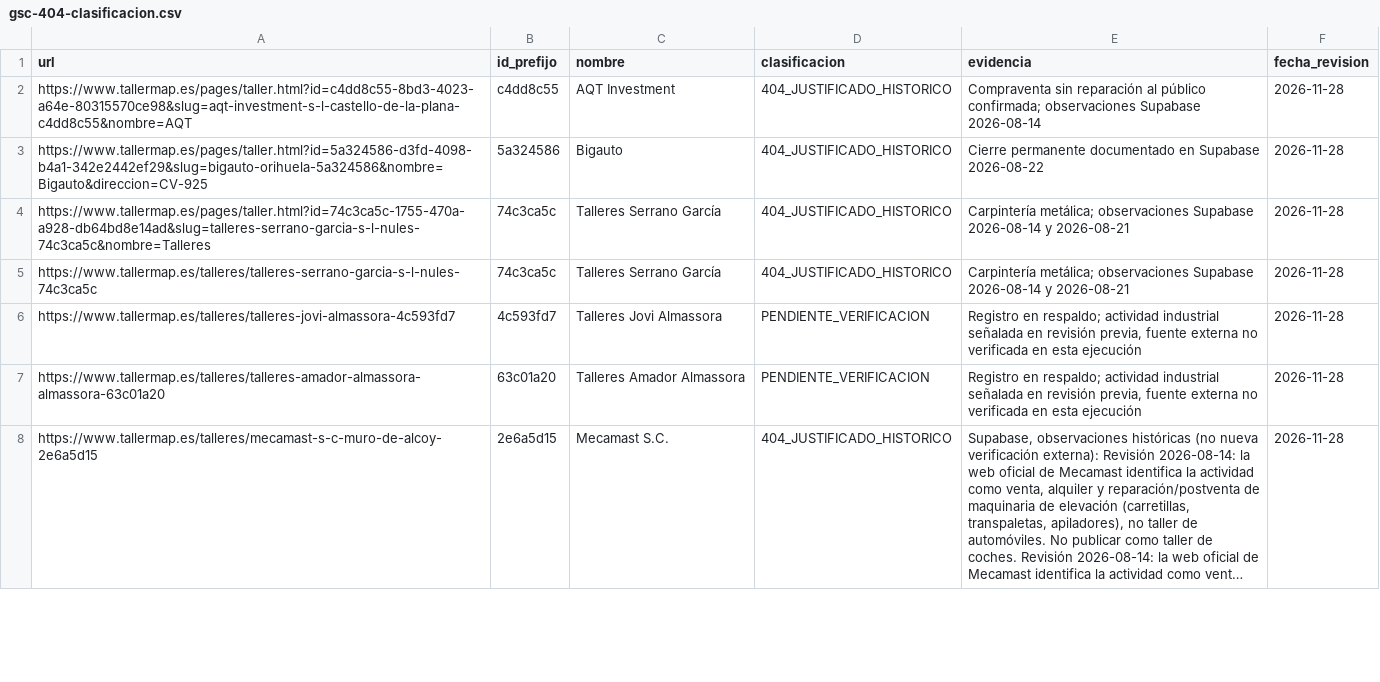
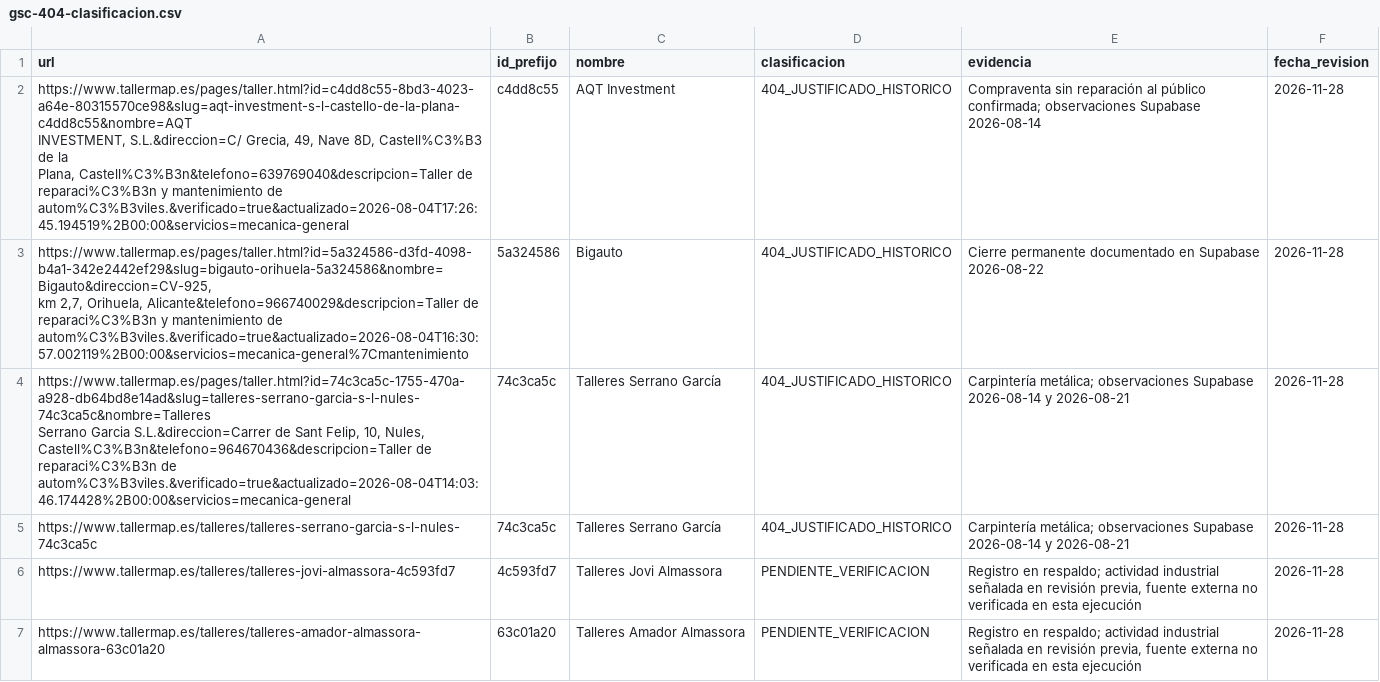
Before and after one commit to crodismedia/crodis-web, a CSV file: scripts/audit-data/gsc-404-clasificacion.csv, drawn as a sheet; only a part is shown; the shorter side is filled out with more unchanged rows; long unchanged cells end in …; ↵ is a line break in a cell; the diff names each change by its address in the sheet, - before the commit and + after, or states it on an @@ line.

Commit message:
Restaurar tres URL históricas completas del CSV original sin truncar campos multilínea

```diff
--- a/scripts/audit-data/gsc-404-clasificacion.csv
+++ b/scripts/audit-data/gsc-404-clasificacion.csv
-A2 (url): https://www.tallermap.es/pages/taller.html?id=c4dd8c55-8bd3-4023-a64e-80315570ce98&slug=aqt-investment-s-l-castello-de-la-plana-c4dd8c55&nombre=AQT
+A2 (url): https://www.tallermap.es/pages/taller.html?id=c4dd8c55-8bd3-4023-a64e-80315570ce98&slug=aqt-investment-s-l-castello-de-la-plana-c4dd8c55&nombre=AQT ↵ INVESTMENT, S.L.&direccion=C/ Grecia, 49, Nave 8D, Castell%C3%B3 de la ↵ Plana, Castell%C3%B3n&telefono=639769040&descripcion=Taller de ↵ reparaci%C3%B3n y mantenimiento de ↵ autom%C3%B3viles.&verificado=true&actualizado=2026-08-04T17:26:45.194519%2B00:00&servicios=mecanica-general
-A3 (url): https://www.tallermap.es/pages/taller.html?id=5a324586-d3fd-4098-b4a1-342e2442ef29&slug=bigauto-orihuela-5a324586&nombre=Bigauto&direccion=CV-925
+A3 (url): https://www.tallermap.es/pages/taller.html?id=5a324586-d3fd-4098-b4a1-342e2442ef29&slug=bigauto-orihuela-5a324586&nombre=Bigauto&direccion=CV-925, ↵ km 2,7, Orihuela, Alicante&telefono=966740029&descripcion=Taller de ↵ reparaci%C3%B3n y mantenimiento de ↵ autom%C3%B3viles.&verificado=true&actualizado=2026-08-04T16:30:57.002119%2B00:00&servicios=mecanica-general%7Cmantenimiento
-A4 (url): https://www.tallermap.es/pages/taller.html?id=74c3ca5c-1755-470a-a928-db64bd8e14ad&slug=talleres-serrano-garcia-s-l-nules-74c3ca5c&nombre=Talleres
+A4 (url): https://www.tallermap.es/pages/taller.html?id=74c3ca5c-1755-470a-a928-db64bd8e14ad&slug=talleres-serrano-garcia-s-l-nules-74c3ca5c&nombre=Talleres ↵ Serrano Garcia S.L.&direccion=Carrer de Sant Felip, 10, Nules, ↵ Castell%C3%B3n&telefono=964670436&descripcion=Taller de reparaci%C3%B3n de ↵ autom%C3%B3viles.&verificado=true&actualizado=2026-08-04T14:03:46.174428%2B00:00&servicios=mecanica-general
```
